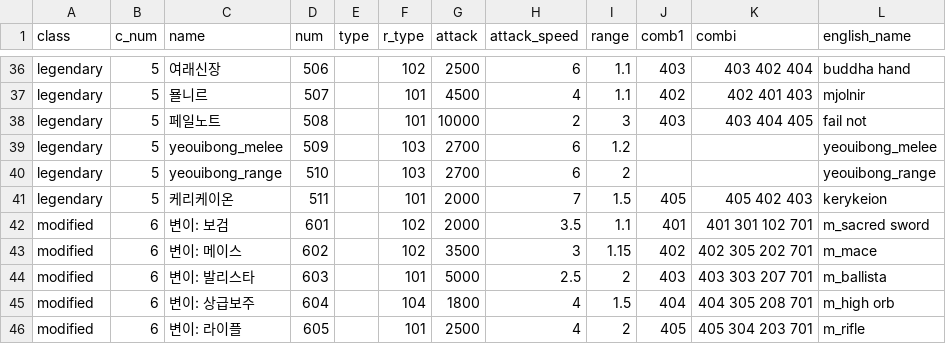
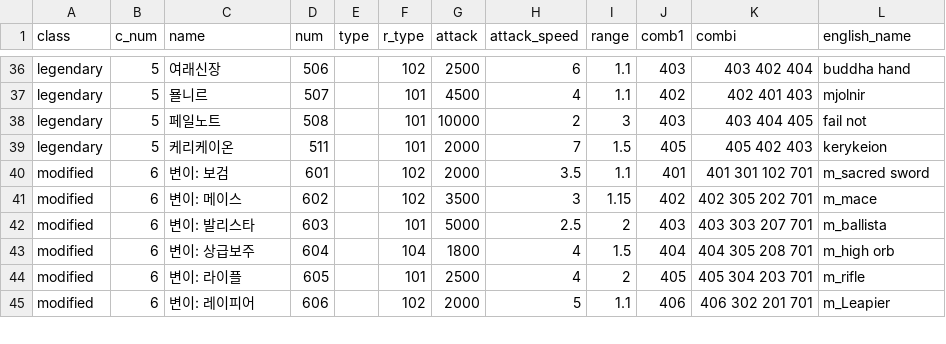
Before and after one commit to Famec7/WRD, a CSV file: Assets/Resources/Weapon.csv, drawn as a sheet; only a part is shown, gaps mark what is left out; the shorter side is filled out with more unchanged rows; the diff names each change by its address in the sheet, - before the commit and + after, or states it on an @@ line.

```diff
--- a/Assets/Resources/Weapon.csv
+++ b/Assets/Resources/Weapon.csv
-row 39: legendary | 5 | yeouibong_melee | 509 |  | 103 | 2700 | 6 | 1.2 |  |  | yeouibong_melee
-row 40: legendary | 5 | yeouibong_range | 510 |  | 103 | 2700 | 6 | 2 |  |  | yeouibong_range
```
Also changed, not shown: 2 other files.
